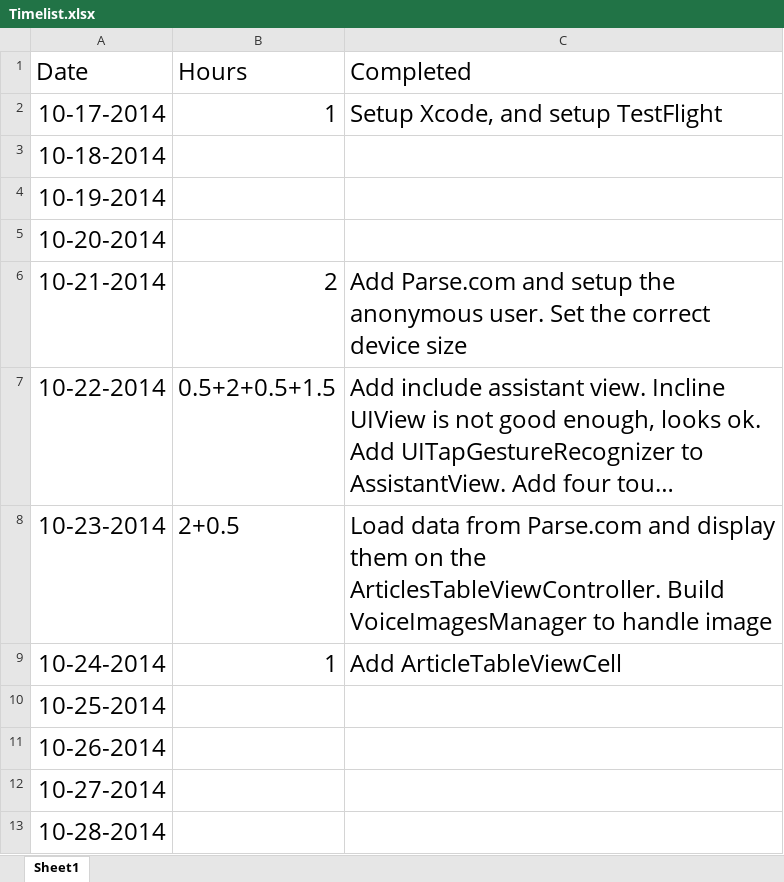
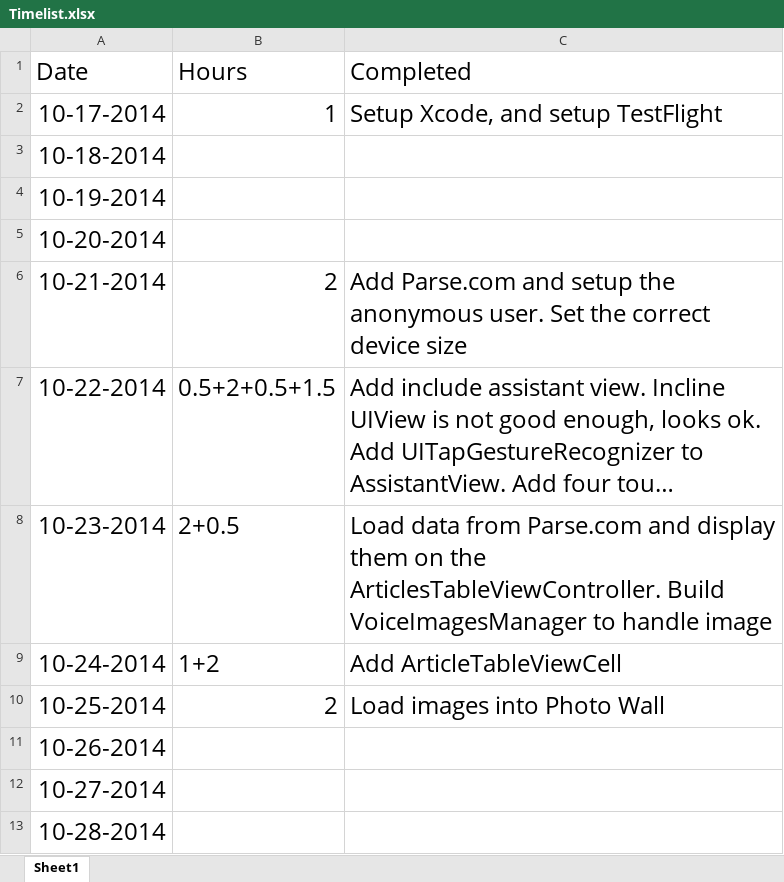
Before and after one commit to yiqin/Voice, an Excel workbook: Timelist.xlsx, sheet Sheet1, drawn as a sheet; long unchanged cells end in …; values as stored, in another font and other column widths than the file's, no borders; the diff names each change by its address in the sheet, - before the commit and + after, or states it on an @@ line.

```diff
--- a/Timelist.xlsx (sheet Sheet1)
+++ b/Timelist.xlsx (sheet Sheet1)
-B9 (Hours): 1
+B9 (Hours): 1+2
-B10 (Hours): (empty)
+B10 (Hours): 2
-C10 (Completed): (empty)
+C10 (Completed): Load images into Photo Wall
```
Also changed, not shown: 8 other files.
